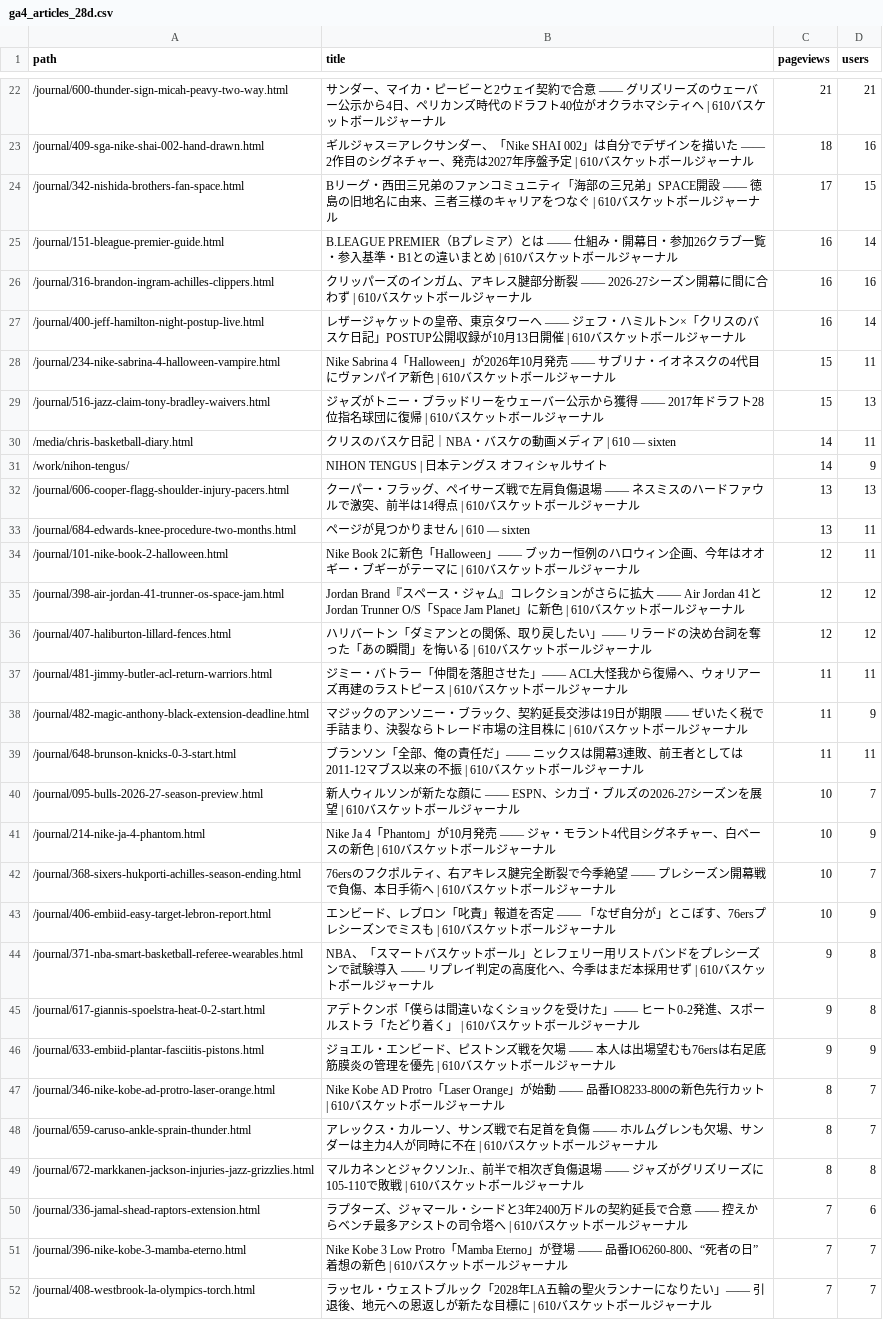
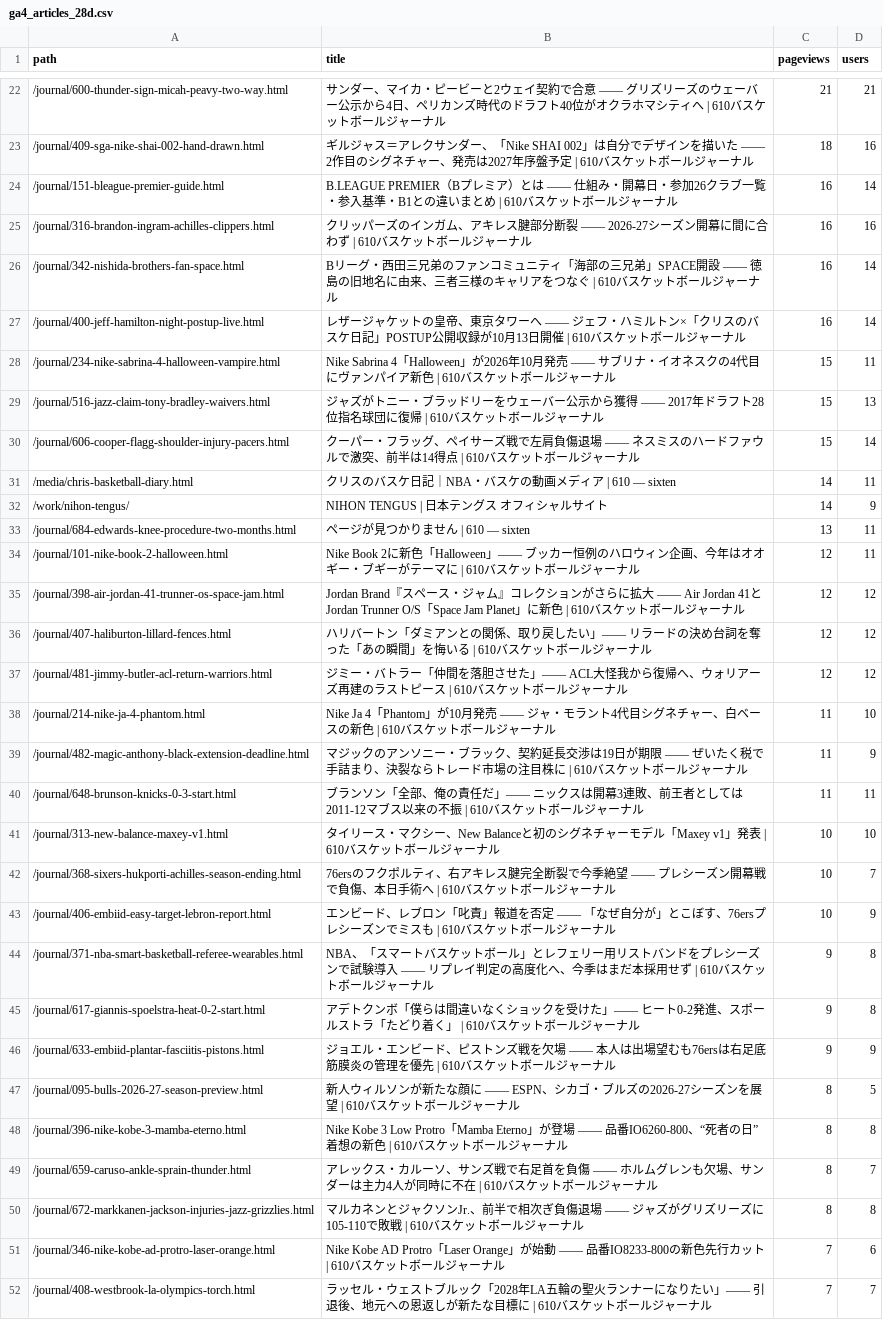
Before and after one commit to 610chris/610-sixten, a CSV file: journal_auto/analytics/data/daily/ga4_articles_28d.csv, drawn as a sheet; only a part is shown, gaps mark what is left out; the diff covers the shown part only.

```diff
--- a/journal_auto/analytics/data/daily/ga4_articles_28d.csv
+++ b/journal_auto/analytics/data/daily/ga4_articles_28d.csv
@@ -23,5 +23,5 @@ path,title,pageviews,users
 /journal/409-sga-nike-shai-002-hand-drawn.html,ギルジャス＝アレクサンダー、「Nike SHAI 002」は自分でデザインを描いた —— 2作目のシグネチャー、発売は2027年序盤予定 | 610バスケットボールジャーナル,18,16
-/journal/342-nishida-brothers-fan-space.html,Bリーグ・西田三兄弟のファンコミュニティ「海部の三兄弟」SPACE開設 —— 徳島の旧地名に由来、三者三様のキャリアをつなぐ | 610バスケットボールジャーナル,17,15
 /journal/151-bleague-premier-guide.html,B.LEAGUE PREMIER（Bプレミア）とは —— 仕組み・開幕日・参加26クラブ一覧・参入基準・B1との違いまとめ | 610バスケットボールジャーナル,16,14
 /journal/316-brandon-ingram-achilles-clippers.html,クリッパーズのインガム、アキレス腱部分断裂 —— 2026-27シーズン開幕に間に合わず | 610バスケットボールジャーナル,16,16
+/journal/342-nishida-brothers-fan-space.html,Bリーグ・西田三兄弟のファンコミュニティ「海部の三兄弟」SPACE開設 —— 徳島の旧地名に由来、三者三様のキャリアをつなぐ | 610バスケットボールジャーナル,16,14
 /journal/400-jeff-hamilton-night-postup-live.html,レザージャケットの皇帝、東京タワーへ —— ジェフ・ハミルトン×「クリスのバスケ日記」POSTUP公開収録が10月13日開催 | 610バスケットボールジャーナル,16,14
@@ -29,5 +29,5 @@ path,title,pageviews,users
 /journal/516-jazz-claim-tony-bradley-waivers.html,ジャズがトニー・ブラッドリーをウェーバー公示から獲得 —— 2017年ドラフト28位指名球団に復帰 | 610バスケットボールジャーナル,15,13
+/journal/606-cooper-flagg-shoulder-injury-pacers.html,クーパー・フラッグ、ペイサーズ戦で左肩負傷退場 —— ネスミスのハードファウルで激突、前半は14得点 | 610バスケットボールジャーナル,15,14
 /media/chris-basketball-diary.html,クリスのバスケ日記｜NBA・バスケの動画メディア | 610 — sixten,14,11
 /work/nihon-tengus/,NIHON TENGUS | 日本テングス オフィシャルサイト,14,9
-/journal/606-cooper-flagg-shoulder-injury-pacers.html,クーパー・フラッグ、ペイサーズ戦で左肩負傷退場 —— ネスミスのハードファウルで激突、前半は14得点 | 610バスケットボールジャーナル,13,13
 /journal/684-edwards-knee-procedure-two-months.html,ページが見つかりません | 610 — sixten,13,11
@@ -36,7 +36,7 @@ path,title,pageviews,users
 /journal/407-haliburton-lillard-fences.html,ハリバートン「ダミアンとの関係、取り戻したい」—— リラードの決め台詞を奪った「あの瞬間」を悔いる | 610バスケットボールジャーナル,12,12
-/journal/481-jimmy-butler-acl-return-warriors.html,ジミー・バトラー「仲間を落胆させた」—— ACL大怪我から復帰へ、ウォリアーズ再建のラストピース | 610バスケットボールジャーナル,11,11
+/journal/481-jimmy-butler-acl-return-warriors.html,ジミー・バトラー「仲間を落胆させた」—— ACL大怪我から復帰へ、ウォリアーズ再建のラストピース | 610バスケットボールジャーナル,12,12
+/journal/214-nike-ja-4-phantom.html,Nike Ja 4「Phantom」が10月発売 —— ジャ・モラント4代目シグネチャー、白ベースの新色 | 610バスケットボールジャーナル,11,10
 /journal/482-magic-anthony-black-extension-deadline.html,マジックのアンソニー・ブラック、契約延長交渉は19日が期限 —— ぜいたく税で手詰まり、決裂ならトレード市場の注目株に | 610バスケットボールジャーナル,11,9
 /journal/648-brunson-knicks-0-3-start.html,ブランソン「全部、俺の責任だ」—— ニックスは開幕3連敗、前王者としては2011-12マブス以来の不振 | 610バスケットボールジャーナル,11,11
-/journal/095-bulls-2026-27-season-preview.html,新人ウィルソンが新たな顔に —— ESPN、シカゴ・ブルズの2026-27シーズンを展望 | 610バスケットボールジャーナル,10,7
-/journal/214-nike-ja-4-phantom.html,Nike Ja 4「Phantom」が10月発売 —— ジャ・モラント4代目シグネチャー、白ベースの新色 | 610バスケットボールジャーナル,10,9
+/journal/313-new-balance-maxey-v1.html,タイリース・マクシー、New Balanceと初のシグネチャーモデル「Maxey v1」発表 | 610バスケットボールジャーナル,10,10
 /journal/368-sixers-hukporti-achilles-season-ending.html,76ersのフクポルティ、右アキレス腱完全断裂で今季絶望 —— プレシーズン開幕戦で負傷、本日手術へ | 610バスケットボールジャーナル,10,7
@@ -46,7 +46,7 @@ path,title,pageviews,users
 /journal/633-embiid-plantar-fasciitis-pistons.html,ジョエル・エンビード、ピストンズ戦を欠場 —— 本人は出場望むも76ersは右足底筋膜炎の管理を優先 | 610バスケットボールジャーナル,9,9
-/journal/346-nike-kobe-ad-protro-laser-orange.html,Nike Kobe AD Protro「Laser Orange」が始動 —— 品番IO8233-800の新色先行カット | 610バスケットボールジャーナル,8,7
+/journal/095-bulls-2026-27-season-preview.html,新人ウィルソンが新たな顔に —— ESPN、シカゴ・ブルズの2026-27シーズンを展望 | 610バスケットボールジャーナル,8,5
+/journal/396-nike-kobe-3-mamba-eterno.html,Nike Kobe 3 Low Protro「Mamba Eterno」が登場 —— 品番IO6260-800、“死者の日”着想の新色 | 610バスケットボールジャーナル,8,8
 /journal/659-caruso-ankle-sprain-thunder.html,アレックス・カルーソ、サンズ戦で右足首を負傷 —— ホルムグレンも欠場、サンダーは主力4人が同時に不在 | 610バスケットボールジャーナル,8,7
 /journal/672-markkanen-jackson-injuries-jazz-grizzlies.html,マルカネンとジャクソンJr.、前半で相次ぎ負傷退場 —— ジャズがグリズリーズに105-110で敗戦 | 610バスケットボールジャーナル,8,8
-/journal/336-jamal-shead-raptors-extension.html,ラプターズ、ジャマール・シードと3年2400万ドルの契約延長で合意 —— 控えからベンチ最多アシストの司令塔へ | 610バスケットボールジャーナル,7,6
-/journal/396-nike-kobe-3-mamba-eterno.html,Nike Kobe 3 Low Protro「Mamba Eterno」が登場 —— 品番IO6260-800、“死者の日”着想の新色 | 610バスケットボールジャーナル,7,7
+/journal/346-nike-kobe-ad-protro-laser-orange.html,Nike Kobe AD Protro「Laser Orange」が始動 —— 品番IO8233-800の新色先行カット | 610バスケットボールジャーナル,7,6
 /journal/408-westbrook-la-olympics-torch.html,ラッセル・ウェストブルック「2028年LA五輪の聖火ランナーになりたい」—— 引退後、地元への恩返しが新たな目標に | 610バスケットボールジャーナル,7,7
```
Also changed, not shown: 13 added rows, 13 removed rows and 9 edited cells elsewhere in this file, journal_auto/analytics/data/daily/ga4_channels_daily.csv, journal_auto/analytics/data/daily/ga4_pages_daily.csv, 13 other files.
